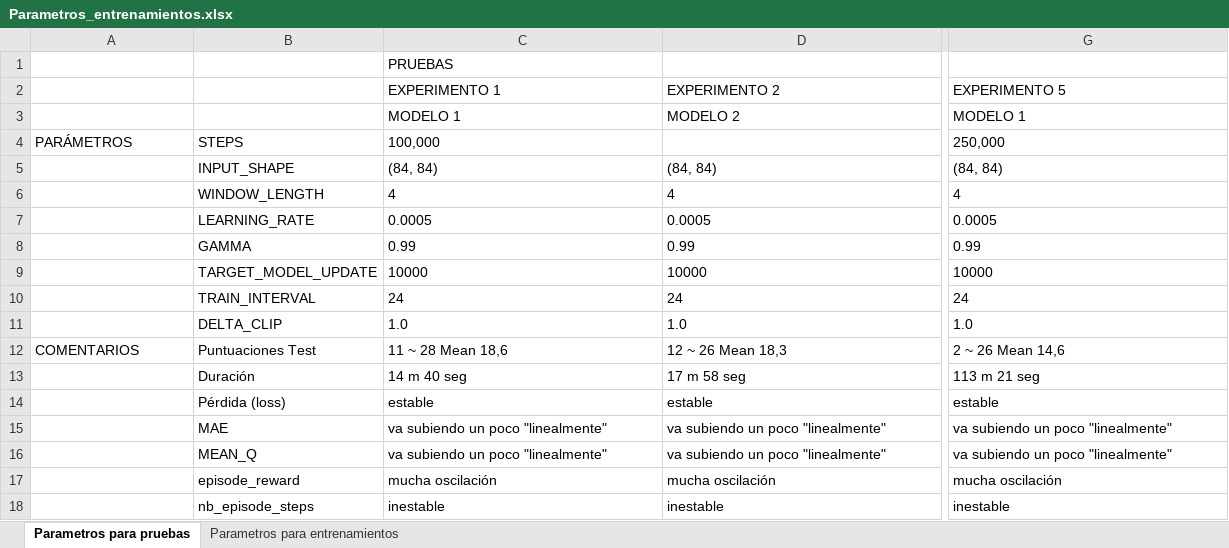
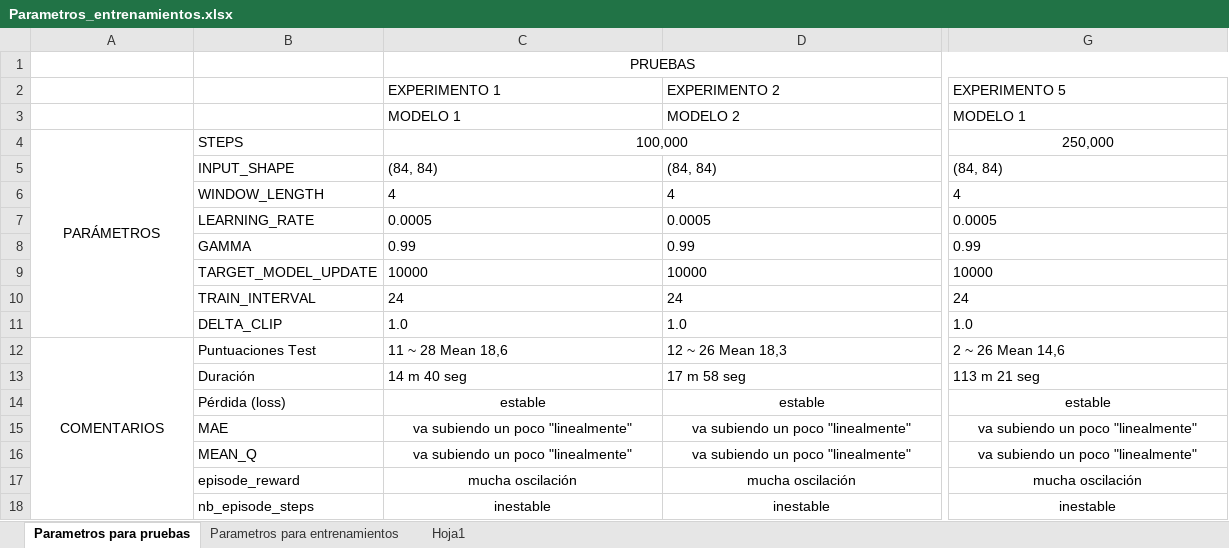
Before and after one commit to juliomorbla/Proyecto_programacion_APR, an Excel workbook: Parametros_entrenamientos.xlsx, sheet Parametros para pruebas, drawn as a sheet; only a part is shown, gaps mark what is left out; values as stored, in another font and other column widths than the file's, no borders; the diff covers the shown part only; the diff names each change by its address in the sheet, - before the commit and + after, or states it on an @@ line.

```diff
--- a/Parametros_entrenamientos.xlsx (sheet Parametros para pruebas)
+++ b/Parametros_entrenamientos.xlsx (sheet Parametros para pruebas)
+sheet tab: Hoja1
-C1 alignment: left
+C1 alignment: center
+C1:J1 merged
-A4 alignment: left
+A4 alignment: center
+A4:A11 merged
-C4 alignment: left
+C4 alignment: center
+C4:F4 merged
-G4 alignment: left
+G4 alignment: center
+G4:J4 merged
-A12 alignment: left
+A12 alignment: center
+A12:A18 merged
-C14:G18 alignment: left
+C14:G18 alignment: center
```
Also changed, not shown: cell formats elsewhere in this sheet, sheet Parametros para entrenamientos, 3 other files.
